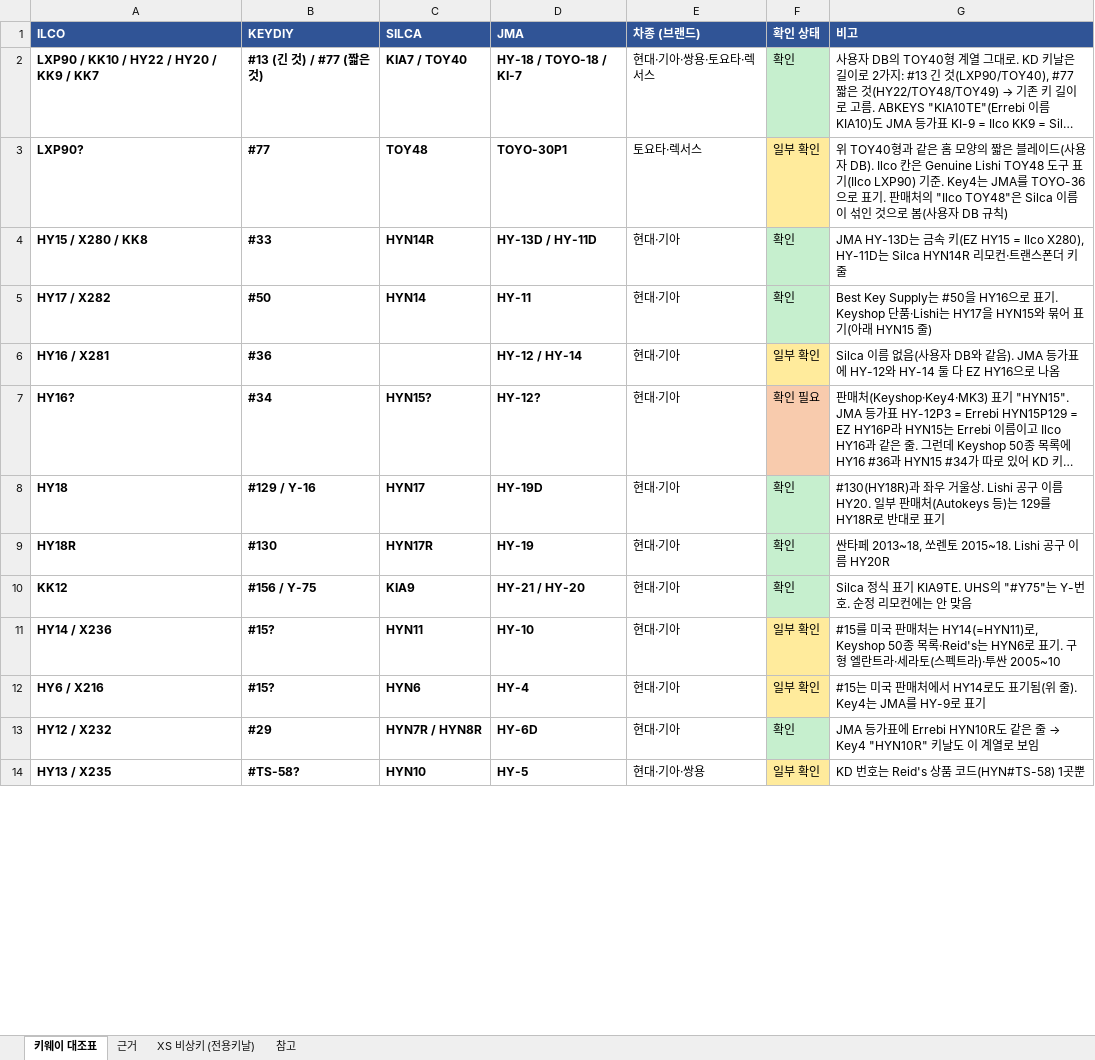
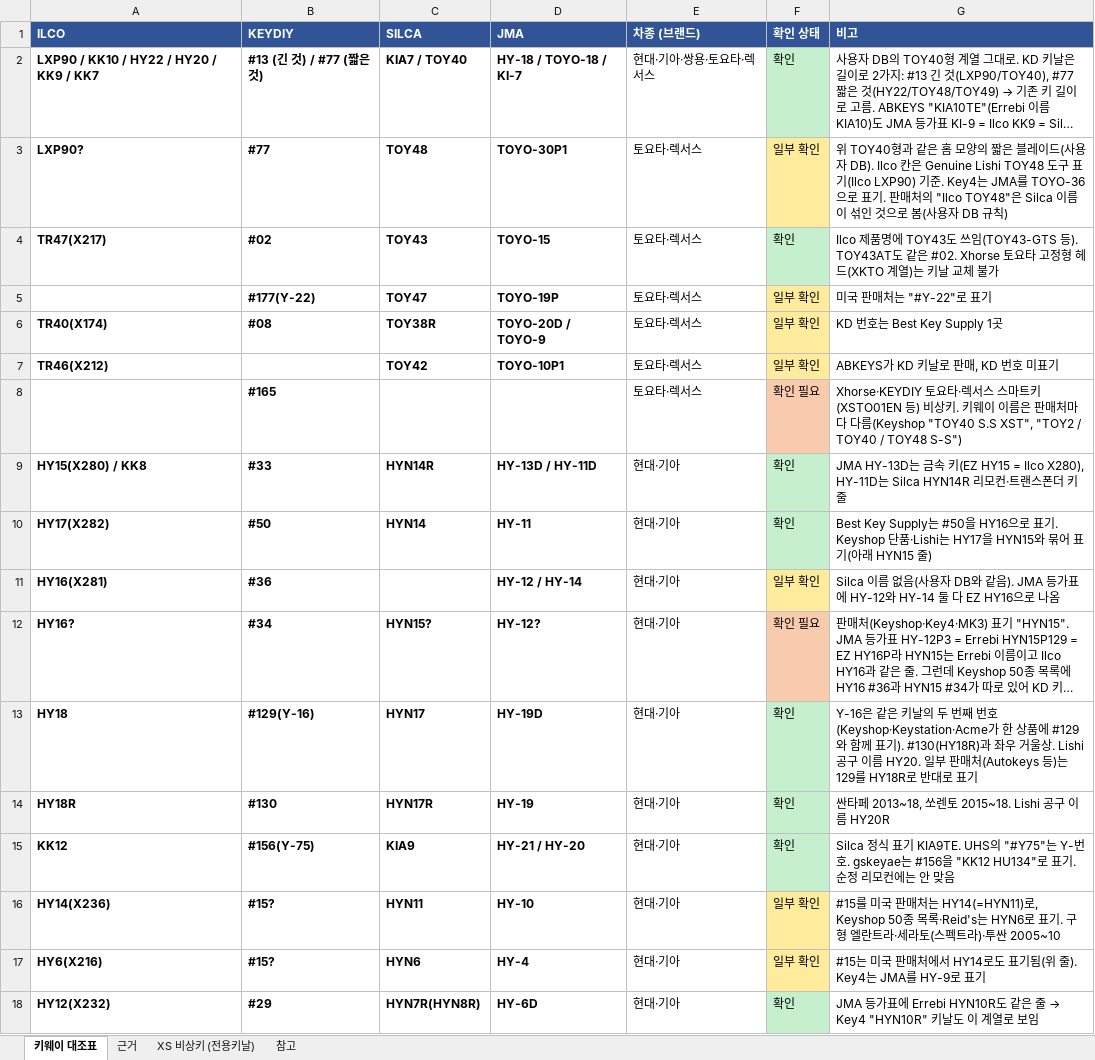
Before and after one commit to pegasusj8888-sudo/route, an Excel workbook: Xhorse_키날_비상키_목록.xlsx, sheet 키웨이 대조표, drawn as a sheet; only a part is shown; long unchanged cells end in …; values as stored, in another font and other column widths than the file's, no borders; removed rows and columns are numbered as before the commit, all else as after; the diff covers the shown part only; the diff names each change by its address in the sheet, - before the commit and + after, or states it on an @@ line.

```diff
--- a/Xhorse_키날_비상키_목록.xlsx (sheet 키웨이 대조표)
+++ b/Xhorse_키날_비상키_목록.xlsx (sheet 키웨이 대조표)
+row 4: TR47(X217) | #02 | TOY43 | TOYO-15 | 토요타·렉서스 | 확인 | Ilco 제품명에 TOY43도 쓰임(TOY43-GTS 등). TOY43AT도 같은 #02. Xhorse 토요타 고정형 헤드(XKTO 계열)는 키날 교체 불가
+row 5:  | #177(Y-22) | TOY47 | TOYO-19P | 토요타·렉서스 | 일부 확인 | 미국 판매처는 "#Y-22"로 표기
+row 6: TR40(X174) | #08 | TOY38R | TOYO-20D / TOYO-9 | 토요타·렉서스 | 일부 확인 | KD 번호는 Best Key Supply 1곳
+row 7: TR46(X212) |  | TOY42 | TOYO-10P1 | 토요타·렉서스 | 일부 확인 | ABKEYS가 KD 키날로 판매, KD 번호 미표기
@@ row 25 moved to row 8: #165 @@
-A9 (ILCO): HY15 / X280 / KK8
+A9 (ILCO): HY15(X280) / KK8
-A10 (ILCO): HY17 / X282
+A10 (ILCO): HY17(X282)
-A11 (ILCO): HY16 / X281
+A11 (ILCO): HY16(X281)
-B13 (KEYDIY): #129 / Y-16
+B13 (KEYDIY): #129(Y-16)
-G13 (비고): #130(HY18R)과 좌…
+G13 (비고): Y-16은 같은 키날의 두 번째 번호(Keyshop·Keystation·Acme가 한 상품에 #129와 함께 표기). #130(HY18R)과 좌…
-B15 (KEYDIY): #156 / Y-75
+B15 (KEYDIY): #156(Y-75)
-G15 (비고): …Y-번호. 순정 리…
+G15 (비고): …Y-번호. gskeyae는 #156을 "KK12 HU134"로 표기. 순정 리…
-A16 (ILCO): HY14 / X236
+A16 (ILCO): HY14(X236)
-A17 (ILCO): HY6 / X216
+A17 (ILCO): HY6(X216)
-A18 (ILCO): HY12 / X232
+A18 (ILCO): HY12(X232)
-C18 (SILCA): HYN7R / HYN8R
+C18 (SILCA): HYN7R(HYN8R)
-row 14: HY13 / X235 | #TS-58? | HYN10 | HY-5 | 현대·기아·쌍용 | 일부 확인 | KD 번호는 Reid's 상품 코드(HYN#TS-58) 1곳뿐
```
Also changed, not shown: 9 added rows, 7 removed rows and 53 edited cells elsewhere in this sheet, sheet 근거, sheet 참고.
